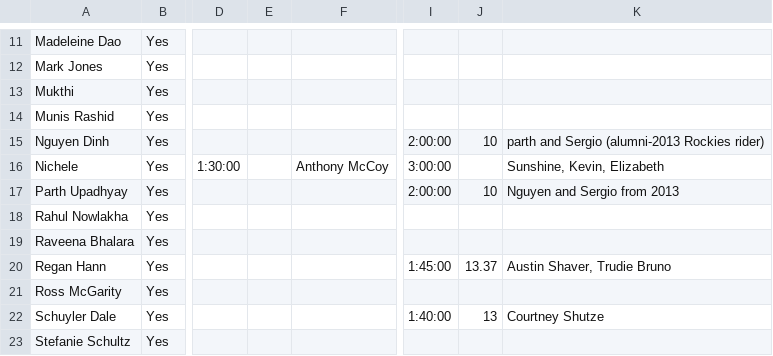
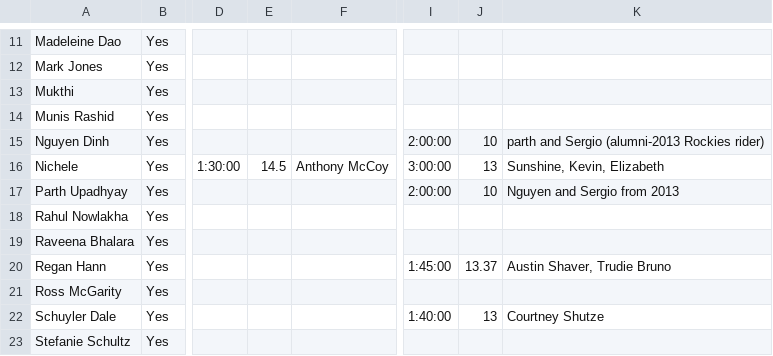
Before and after one commit to ethanperez/t4k-rms, a CSV file: old_ride_importer/cleaned/week_4_miles.csv, drawn as a sheet; only a part is shown, gaps mark what is left out; the diff names each change by its address in the sheet, - before the commit and + after, or states it on an @@ line.

```diff
--- a/old_ride_importer/cleaned/week_4_miles.csv
+++ b/old_ride_importer/cleaned/week_4_miles.csv
-E16: (empty)
+E16: 14.5
-J16: (empty)
+J16: 13
```
Also changed, not shown: old_ride_importer/cleaned/week_2.1_miles.csv, old_ride_importer/cleaned/week_2_miles.csv, 5 other files.
